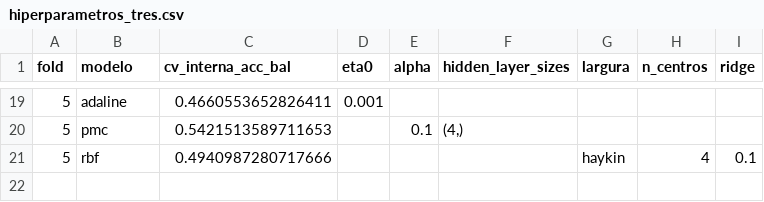
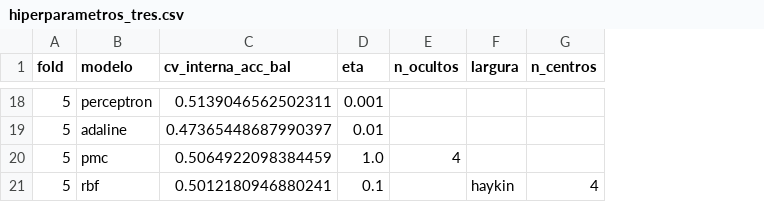
Before and after one commit to jppadilha1/rldd_pipeline, a CSV file: saida/resultados/hiperparametros_tres.csv, drawn as a sheet; only a part is shown, gaps mark what is left out; removed rows and columns are numbered as before the commit, all else as after; the diff covers the shown part only; the diff names each change by its address in the sheet, - before the commit and + after, or states it on an @@ line.

```diff
--- a/saida/resultados/hiperparametros_tres.csv
+++ b/saida/resultados/hiperparametros_tres.csv
-column E (alpha), empty
-column F (hidden_layer_sizes), empty
+column E (n_ocultos), empty
-column I (ridge), row 21: 0.1
-D1: eta0
+D1: eta
-B18 (modelo): adaline
+B18 (modelo): perceptron
-C18 (cv_interna_acc_bal): 0.4660553652826411
+C18 (cv_interna_acc_bal): 0.5139046562502311
-row 20: 5 | pmc | 0.5421513589711653 |  | 0.1 | (4,)
+row 19: 5 | adaline | 0.47365448687990397 | 0.01
+row 20: 5 | pmc | 0.5064922098384459 | 1.0 | 4
-C21 (cv_interna_acc_bal): 0.4940987280717666
+C21 (cv_interna_acc_bal): 0.5012180946880241
-D21 (eta): (empty)
+D21 (eta): 0.1
```
Also changed, not shown: 2 added rows, 3 removed rows and 26 edited cells elsewhere in this file, saida/resultados/custo_computacional.csv, saida/resultados/hiperparametros_binaria.csv, 53 other files.
